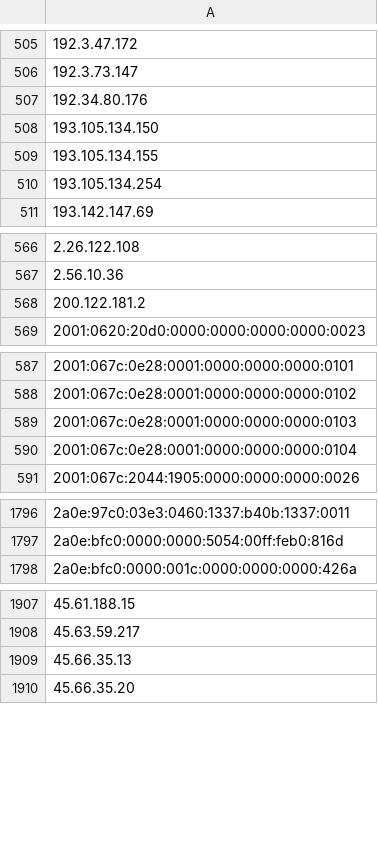
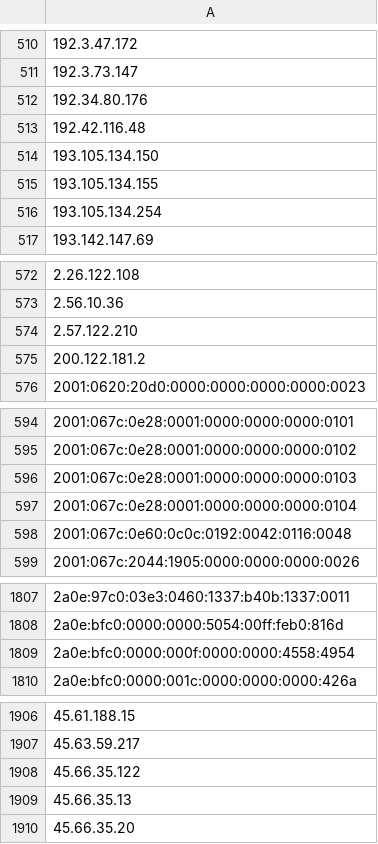
Before and after one commit to nullwhire/tor-watchlist, a CSV file: data/tor_exit_ips.csv, drawn as a sheet; only a part is shown, gaps mark what is left out; the diff covers the shown part only; the diff names each change by its address in the sheet, - before the commit and + after, or states it on an @@ line.

```diff
--- a/data/tor_exit_ips.csv
+++ b/data/tor_exit_ips.csv
+row 513: 192.42.116.48
+row 574: 2.57.122.210
+row 598: 2001:067c:0e60:0c0c:0192:0042:0116:0048
+row 1809: 2a0e:bfc0:0000:000f:0000:0000:4558:4954
+row 1908: 45.66.35.122
```
Also changed, not shown: 11 added rows and 15 removed rows elsewhere in this file, 1 other file.
